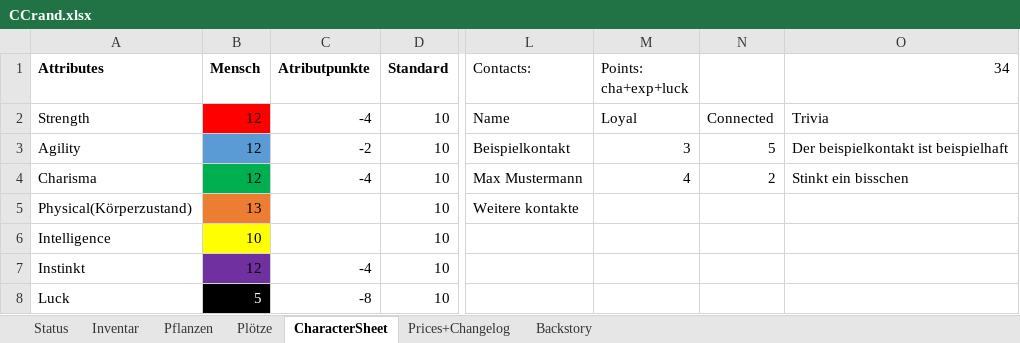
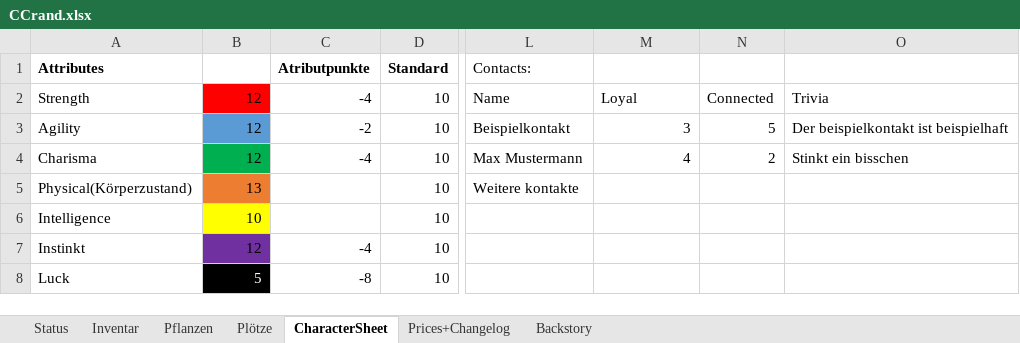
Before and after one commit to SValv/Orbis, an Excel workbook: Container/CCrand.xlsx, sheet CharacterSheet, drawn as a sheet; only a part is shown, gaps mark what is left out; values as stored, in another font and other column widths than the file's, no borders; conditional formats not drawn; the diff names each change by its address in the sheet, - before the commit and + after, or states it on an @@ line.

```diff
--- a/Container/CCrand.xlsx (sheet CharacterSheet)
+++ b/Container/CCrand.xlsx (sheet CharacterSheet)
-B1: Mensch
+B1: (empty)
-M1: Points: cha+exp+luck
+M1: (empty)
-O1: 34
+O1: (empty)
```
Also changed, not shown: DownloadContainer/CCrand.xlsx, docs/DownloadContainer/CCrand.xlsx.
